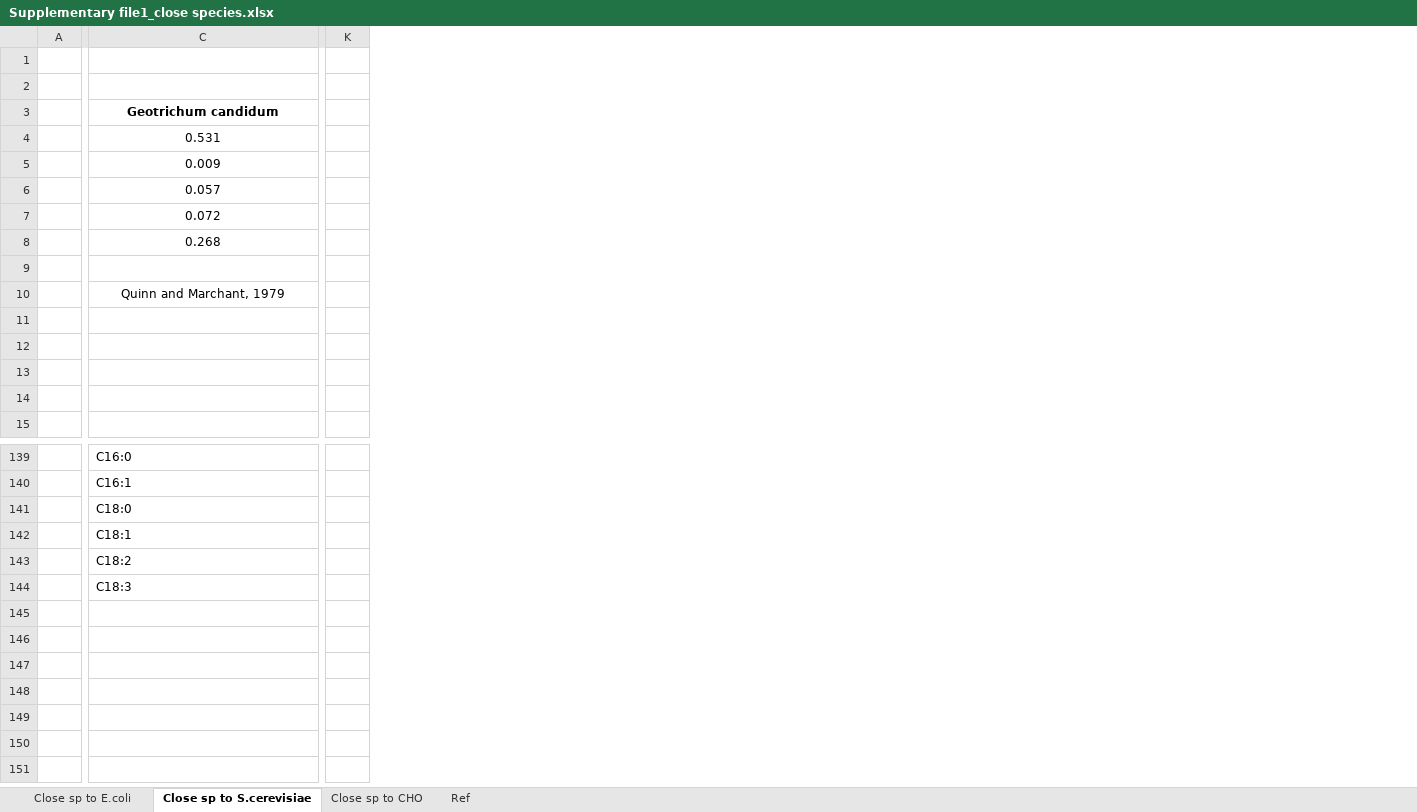
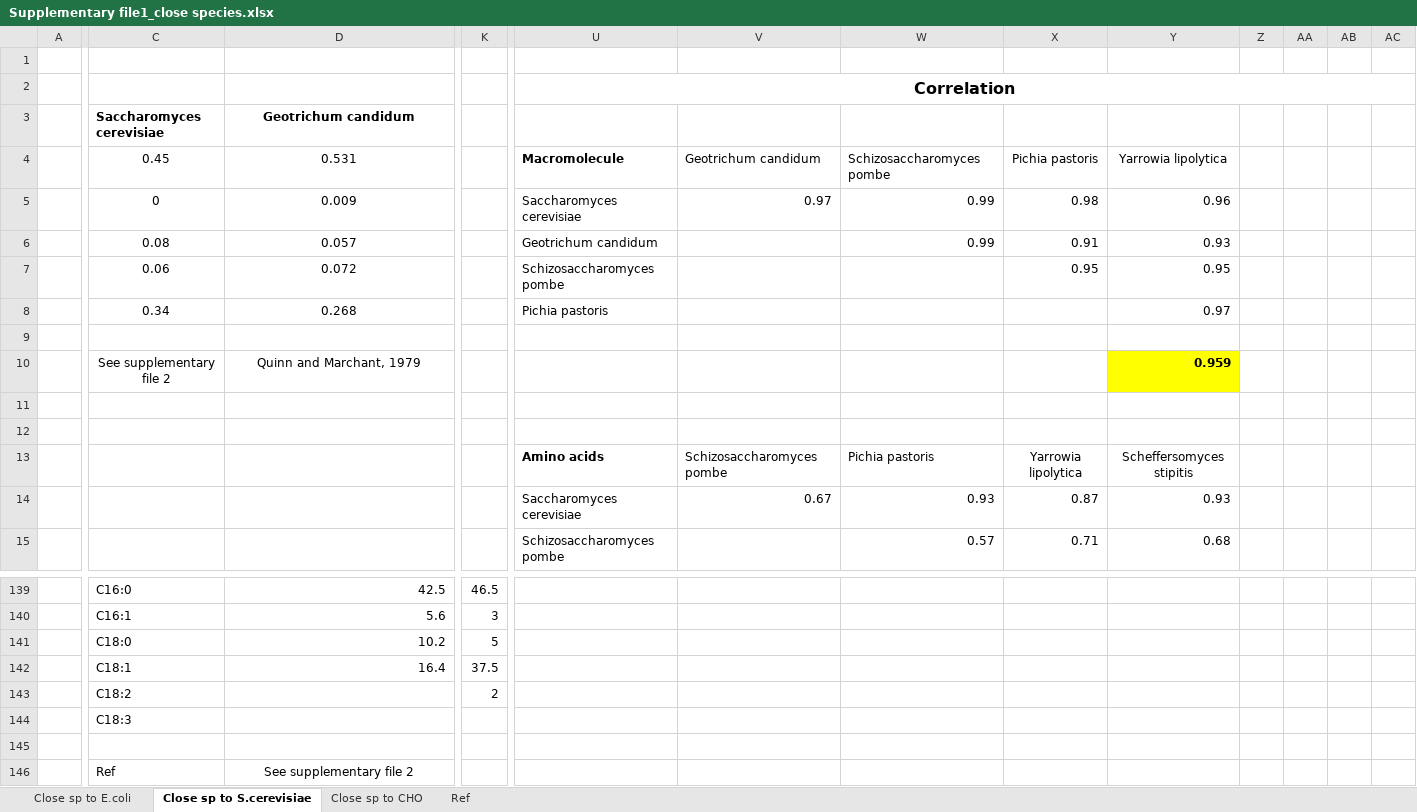
Before and after one commit to skku-pdse/FBAwEB, an Excel workbook: Supplementary file/Supplementary file1_close species.xlsx, sheet Close sp to S.cerevisiae, drawn as a sheet; only a part is shown, gaps mark what is left out; values as stored, in another font and other column widths than the file's, no borders; charts and pictures not drawn; removed rows and columns are numbered as before the commit, all else as after; rows hold the shown columns only; the diff covers the shown part only; the diff names each change by its address in the sheet, - before the commit and + after, or states it on an @@ line.

Commit message:
Added correlation coefficient

```diff
--- a/Supplementary file/Supplementary file1_close species.xlsx (sheet Close sp to S.cerevisiae)
+++ b/Supplementary file/Supplementary file1_close species.xlsx (sheet Close sp to S.cerevisiae)
+column C (Saccharomyces cerevisiae), rows 4-10: 0.45 | 0 | 0.08 | 0.06 | 0.34 |  | See supplementary file 2; rows 139-144: C16:0 | C16:1 | C18:0 | C18:1 | C18:2 | C18:3
+column K, rows 139-143: 46.5 | 3 | 5 | 37.5 | 2
-column K, empty
+column U, rows 2-15: Correlation |  | Macromolecule | Saccharomyces cerevisiae | Geotrichum candidum | Schizosaccharomyces pombe | Pichia pastoris |  |  |  |  | Amino acids | Saccharomyces cerevisiae | Schizosaccharomyces pombe
+column V, rows 4-14: Geotrichum candidum | 0.97 |  |  |  |  |  |  |  | Schizosaccharomyces pombe | 0.67
+column W, rows 4-15: Schizosaccharomyces pombe | 0.99 | 0.99 |  |  |  |  |  |  | Pichia pastoris | 0.93 | 0.57
+column X, rows 4-15: Pichia pastoris | 0.98 | 0.91 | 0.95 |  |  |  |  |  | Yarrowia lipolytica | 0.87 | 0.71
+column Y, rows 4-15: Yarrowia lipolytica | 0.96 | 0.93 | 0.95 | 0.97 |  | 0.959 |  |  | Scheffersomyces stipitis | 0.93 | 0.68
+column Z, empty
+column AA, empty
+column AB, empty
+column AC, empty
-row 13: (empty)
+row 13:  |  |  |  | Amino acids | Schizosaccharomyces pombe | Pichia pastoris | Yarrowia lipolytica | Scheffersomyces stipitis
-row 14: (empty)
+row 14:  |  |  |  | Saccharomyces cerevisiae | 0.67 | 0.93 | 0.87 | 0.93
-D139:D142 alignment: left
+D139:D142 alignment: right
-D139 (Geotrichum candidum): C16:0
+D139 (Geotrichum candidum): 42.5
-D140 (Geotrichum candidum): C16:1
+D140 (Geotrichum candidum): 5.6
-D141 (Geotrichum candidum): C18:0
+D141 (Geotrichum candidum): 10.2
-D142 (Geotrichum candidum): C18:1
+D142 (Geotrichum candidum): 16.4
-D143 (Geotrichum candidum): C18:2
+D143 (Geotrichum candidum): (empty)
-D144 (Geotrichum candidum): C18:3
+D144 (Geotrichum candidum): (empty)
+row 145: (empty)
+row 146:  | Ref | See supplementary file 2
```
Also changed, not shown: 55 added rows, 55 removed rows, 8 added columns, 14 edited cells, cell formats and merged cells elsewhere in this sheet, sheet Close sp to E.coli, sheet Close sp to CHO, formulas that keep their value, charts or pictures.
